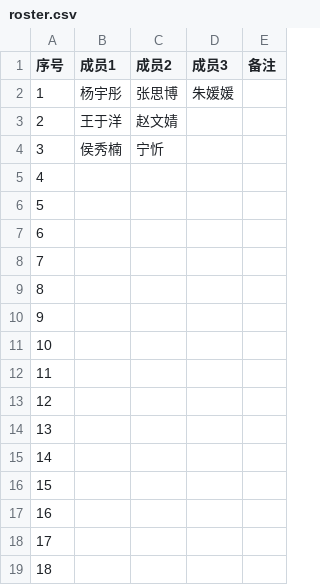
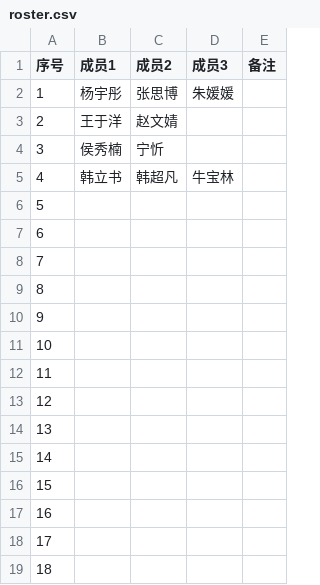
Before and after one commit to haolingguang/SLAM-Experiments, a CSV file: 大作业组队/roster.csv, drawn as a sheet.

```diff
--- a/大作业组队/roster.csv
+++ b/大作业组队/roster.csv
@@ -4,3 +4,3 @@
 3,侯秀楠,宁忻,,
-4,,,,
+4,韩立书,韩超凡,牛宝林,
 5,,,,
```
Also changed, not shown: 2 other files.
